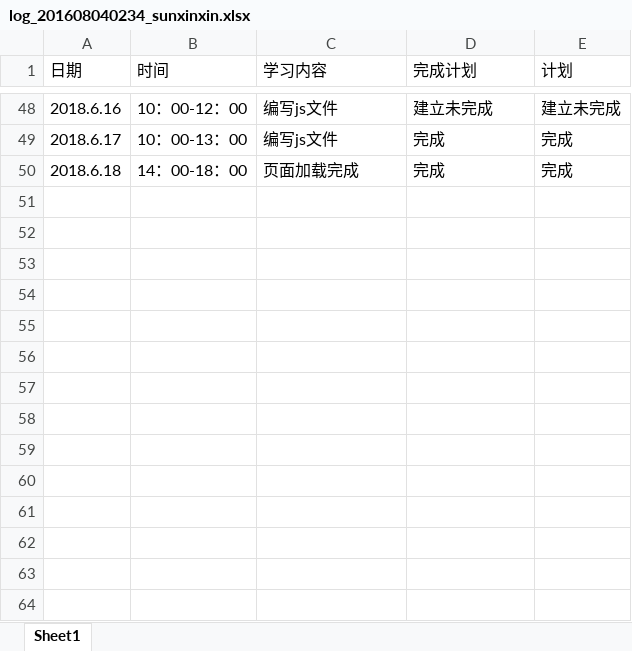
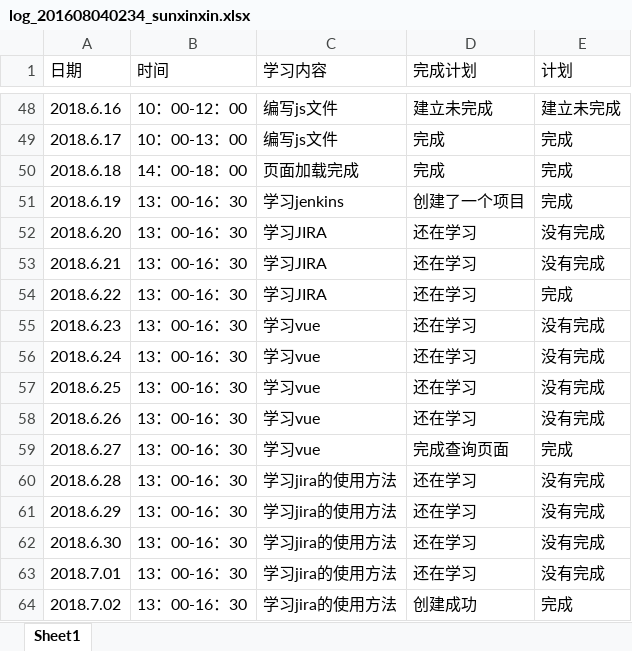
Before and after one commit to memetuanti/yibuzhiyao, an Excel workbook: doc/log/log_201608040234_sunxinxin.xlsx, sheet Sheet1, drawn as a sheet; only a part is shown, gaps mark what is left out; values as stored, in another font and other column widths than the file's, no borders; the diff names each change by its address in the sheet, - before the commit and + after, or states it on an @@ line.

```diff
--- a/doc/log/log_201608040234_sunxinxin.xlsx (sheet Sheet1)
+++ b/doc/log/log_201608040234_sunxinxin.xlsx (sheet Sheet1)
+row 51: 2018.6.19 | 13：00-16：30 | 学习jenkins | 创建了一个项目 | 完成
+row 52: 2018.6.20 | 13：00-16：30 | 学习JIRA | 还在学习 | 没有完成
+row 53: 2018.6.21 | 13：00-16：30 | 学习JIRA | 还在学习 | 没有完成
+row 54: 2018.6.22 | 13：00-16：30 | 学习JIRA | 还在学习 | 完成
+row 55: 2018.6.23 | 13：00-16：30 | 学习vue | 还在学习 | 没有完成
+row 56: 2018.6.24 | 13：00-16：30 | 学习vue | 还在学习 | 没有完成
+row 57: 2018.6.25 | 13：00-16：30 | 学习vue | 还在学习 | 没有完成
+row 58: 2018.6.26 | 13：00-16：30 | 学习vue | 还在学习 | 没有完成
+row 59: 2018.6.27 | 13：00-16：30 | 学习vue | 完成查询页面 | 完成
+row 60: 2018.6.28 | 13：00-16：30 | 学习jira的使用方法 | 还在学习 | 没有完成
+row 61: 2018.6.29 | 13：00-16：30 | 学习jira的使用方法 | 还在学习 | 没有完成
+row 62: 2018.6.30 | 13：00-16：30 | 学习jira的使用方法 | 还在学习 | 没有完成
+row 63: 2018.7.01 | 13：00-16：30 | 学习jira的使用方法 | 还在学习 | 没有完成
+row 64: 2018.7.02 | 13：00-16：30 | 学习jira的使用方法 | 创建成功 | 完成
```
Also changed, not shown: 55 other files.
